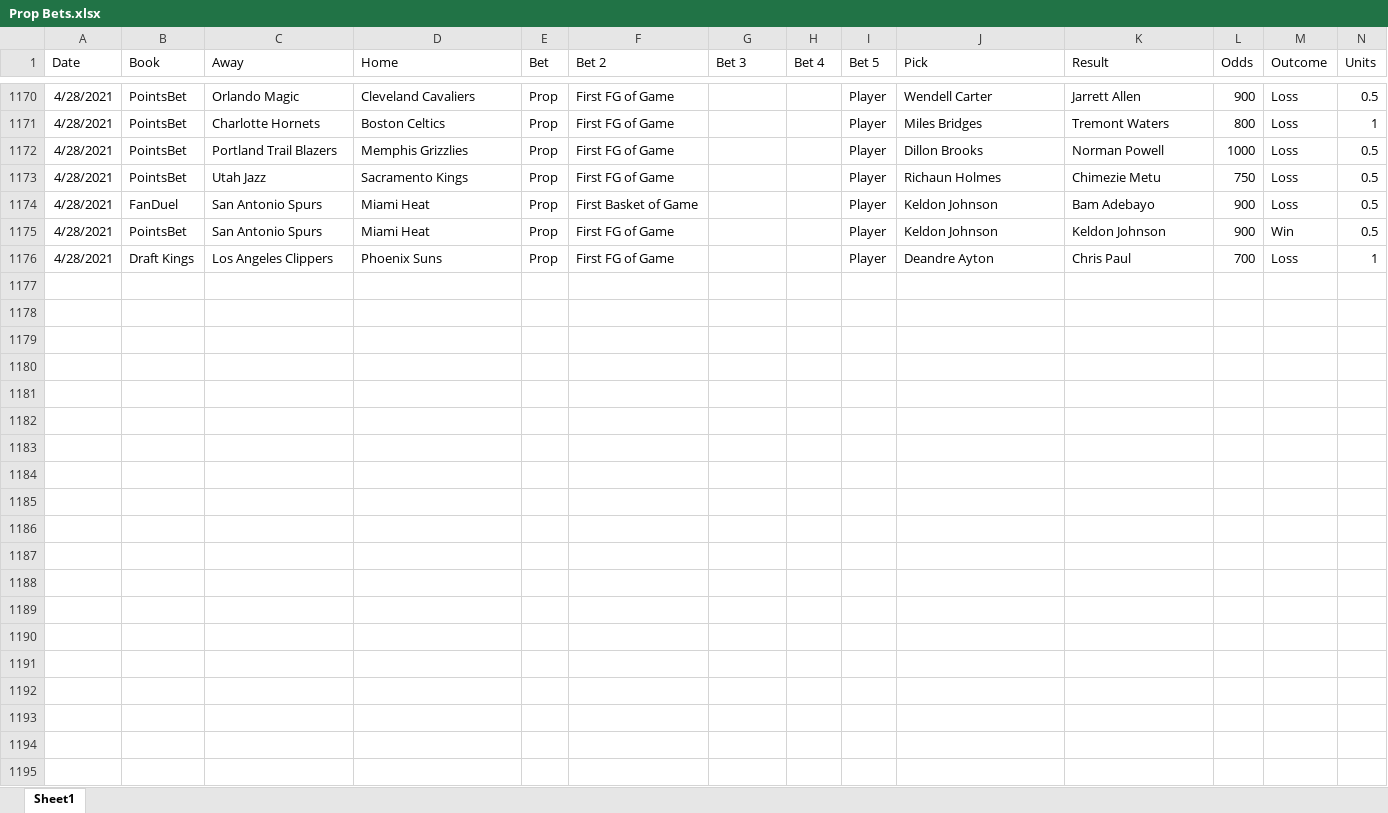
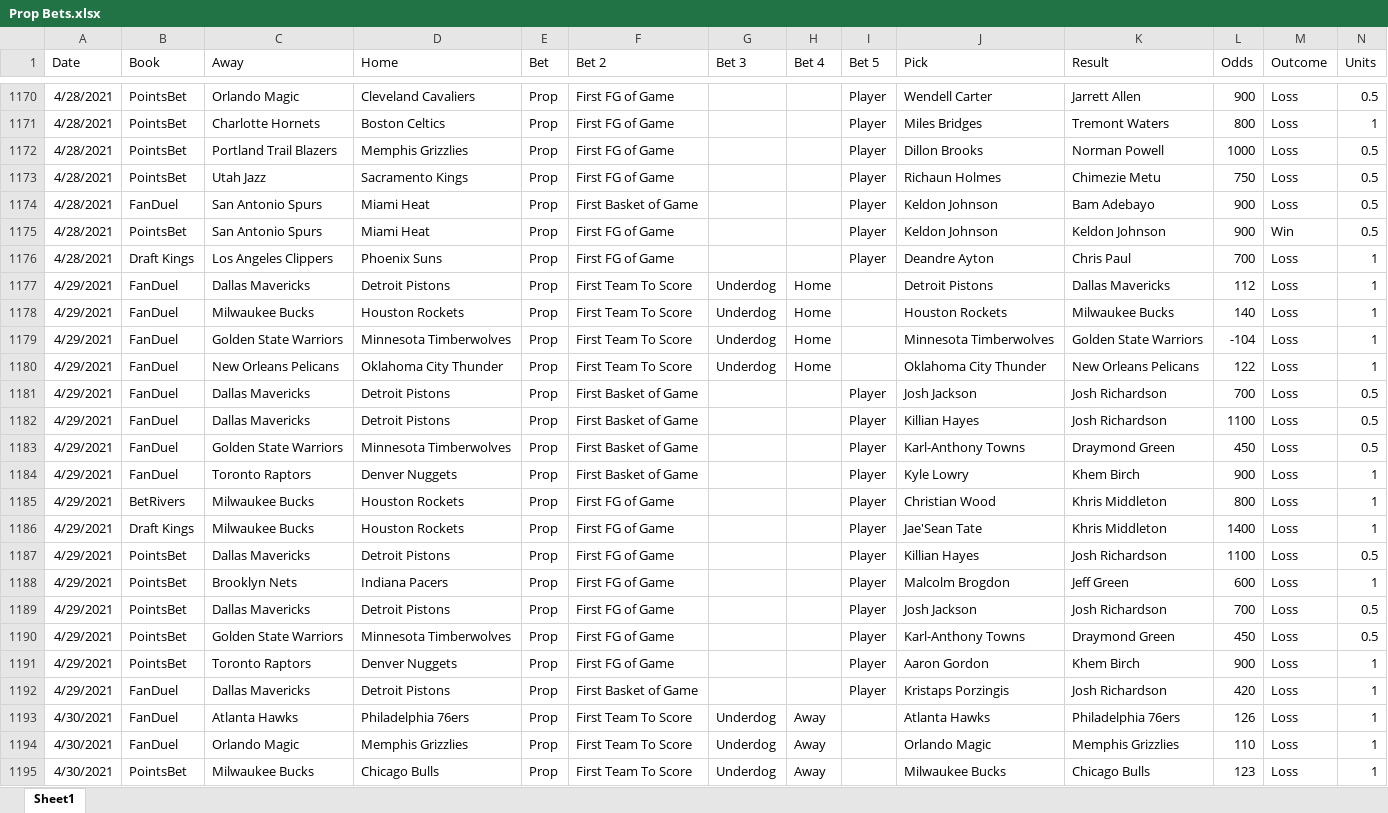
Before and after one commit to jimtheflash/gambling_stuff, an Excel workbook: scratch/Prop Bets.xlsx, sheet Sheet1, drawn as a sheet; only a part is shown, gaps mark what is left out; values as stored, in another font and other column widths than the file's, no borders; conditional formats not drawn; the diff covers the shown part only; the diff names each change by its address in the sheet, - before the commit and + after, or states it on an @@ line.

Commit message:
updated props tracker

```diff
--- a/scratch/Prop Bets.xlsx (sheet Sheet1)
+++ b/scratch/Prop Bets.xlsx (sheet Sheet1)
+row 1177: 4/29/2021 | FanDuel | Dallas Mavericks | Detroit Pistons | Prop | First Team To Score | Underdog | Home |  | Detroit Pistons | Dallas Mavericks | 112 | Loss | 1
+row 1178: 4/29/2021 | FanDuel | Milwaukee Bucks | Houston Rockets | Prop | First Team To Score | Underdog | Home |  | Houston Rockets | Milwaukee Bucks | 140 | Loss | 1
+row 1179: 4/29/2021 | FanDuel | Golden State Warriors | Minnesota Timberwolves | Prop | First Team To Score | Underdog | Home |  | Minnesota Timberwolves | Golden State Warriors | -104 | Loss | 1
+row 1180: 4/29/2021 | FanDuel | New Orleans Pelicans | Oklahoma City Thunder | Prop | First Team To Score | Underdog | Home |  | Oklahoma City Thunder | New Orleans Pelicans | 122 | Loss | 1
+row 1181: 4/29/2021 | FanDuel | Dallas Mavericks | Detroit Pistons | Prop | First Basket of Game |  |  | Player | Josh Jackson | Josh Richardson | 700 | Loss | 0.5
+row 1182: 4/29/2021 | FanDuel | Dallas Mavericks | Detroit Pistons | Prop | First Basket of Game |  |  | Player | Killian Hayes | Josh Richardson | 1100 | Loss | 0.5
+row 1183: 4/29/2021 | FanDuel | Golden State Warriors | Minnesota Timberwolves | Prop | First Basket of Game |  |  | Player | Karl-Anthony Towns | Draymond Green | 450 | Loss | 0.5
+row 1184: 4/29/2021 | FanDuel | Toronto Raptors | Denver Nuggets | Prop | First Basket of Game |  |  | Player | Kyle Lowry | Khem Birch | 900 | Loss | 1
+row 1185: 4/29/2021 | BetRivers | Milwaukee Bucks | Houston Rockets | Prop | First FG of Game |  |  | Player | Christian Wood | Khris Middleton | 800 | Loss | 1
+row 1186: 4/29/2021 | Draft Kings | Milwaukee Bucks | Houston Rockets | Prop | First FG of Game |  |  | Player | Jae'Sean Tate | Khris Middleton | 1400 | Loss | 1
+row 1187: 4/29/2021 | PointsBet | Dallas Mavericks | Detroit Pistons | Prop | First FG of Game |  |  | Player | Killian Hayes | Josh Richardson | 1100 | Loss | 0.5
+row 1188: 4/29/2021 | PointsBet | Brooklyn Nets | Indiana Pacers | Prop | First FG of Game |  |  | Player | Malcolm Brogdon | Jeff Green | 600 | Loss | 1
+row 1189: 4/29/2021 | PointsBet | Dallas Mavericks | Detroit Pistons | Prop | First FG of Game |  |  | Player | Josh Jackson | Josh Richardson | 700 | Loss | 0.5
+row 1190: 4/29/2021 | PointsBet | Golden State Warriors | Minnesota Timberwolves | Prop | First FG of Game |  |  | Player | Karl-Anthony Towns | Draymond Green | 450 | Loss | 0.5
+row 1191: 4/29/2021 | PointsBet | Toronto Raptors | Denver Nuggets | Prop | First FG of Game |  |  | Player | Aaron Gordon | Khem Birch | 900 | Loss | 1
+row 1192: 4/29/2021 | FanDuel | Dallas Mavericks | Detroit Pistons | Prop | First Basket of Game |  |  | Player | Kristaps Porzingis | Josh Richardson | 420 | Loss | 1
+row 1193: 4/30/2021 | FanDuel | Atlanta Hawks | Philadelphia 76ers | Prop | First Team To Score | Underdog | Away |  | Atlanta Hawks | Philadelphia 76ers | 126 | Loss | 1
+row 1194: 4/30/2021 | FanDuel | Orlando Magic | Memphis Grizzlies | Prop | First Team To Score | Underdog | Away |  | Orlando Magic | Memphis Grizzlies | 110 | Loss | 1
+row 1195: 4/30/2021 | PointsBet | Milwaukee Bucks | Chicago Bulls | Prop | First Team To Score | Underdog | Away |  | Milwaukee Bucks | Chicago Bulls | 123 | Loss | 1
```
Also changed, not shown: 80 added rows elsewhere in this sheet.
